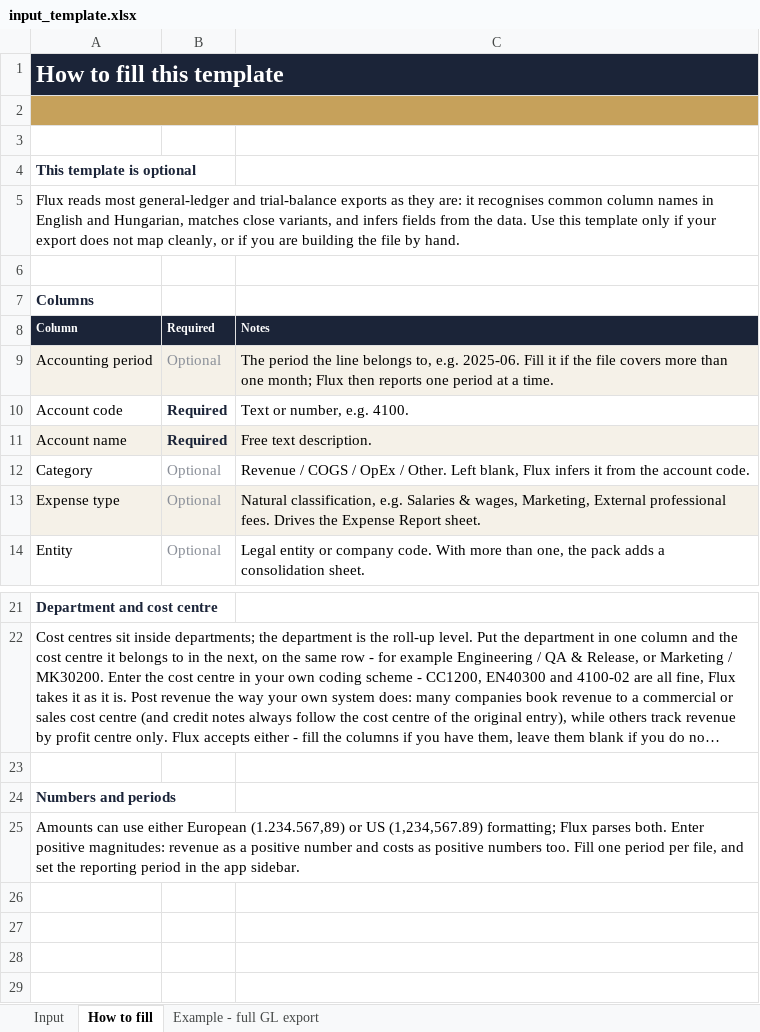
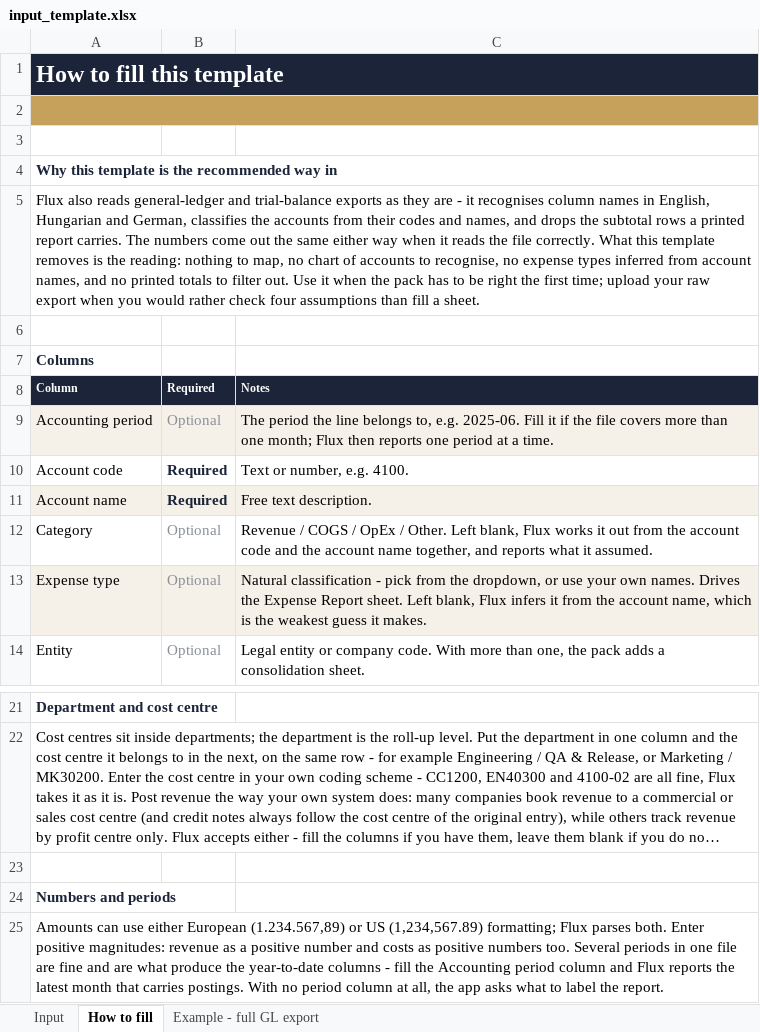
Before and after one commit to benedekpepe/flux, an Excel workbook: data/input_template.xlsx, sheet How to fill, drawn as a sheet; only a part is shown, gaps mark what is left out; long unchanged cells end in …; values as stored, in another font and other column widths than the file's, no borders; the diff names each change by its address in the sheet, - before the commit and + after, or states it on an @@ line.

Commit message:
Stop the template's example sheet from outscoring its own Input sheet

```diff
--- a/data/input_template.xlsx (sheet How to fill)
+++ b/data/input_template.xlsx (sheet How to fill)
-A4: This template is optional
+A4: Why this template is the recommended way in
-A5: Flux reads most general-ledger and trial-balance exports as they are: it recognises common column names in English and Hungarian, matches close variants, and infers fields from the data. Use this template only if your export does not map cleanly, or if you are building the file by hand.
+A5: Flux also reads general-ledger and trial-balance exports as they are - it recognises column names in English, Hungarian and German, classifies the accounts from their codes and names, and drops the subtotal rows a printed report carries. The numbers come out the same either way when it reads the file correctly. What this template removes is the reading: nothing to map, no chart of accounts to recognise, no expense types inferred from account names, and no printed totals to filter out. Use it when the pack has to be right the first time; upload your raw export when you would rather check four assumptions than fill a sheet.
-C12: …blank, Flux infers it from the account code.
+C12: …blank, Flux works it out from the account code and the account name together, and reports what it assumed.
-C13: Natural classification, e.g. Salaries & wages, Marketing, External professional fees. Drives the Expense Report sheet.
+C13: Natural classification - pick from the dropdown, or use your own names. Drives the Expense Report sheet. Left blank, Flux infers it from the account name, which is the weakest guess it makes.
-A25: …numbers too. Fill one period per file, and set the reporting period in the app sidebar.
+A25: …numbers too. Several periods in one file are fine and are what produce the year-to-date columns - fill the Accounting period column and Flux reports the latest month that carries postings. With no period column at all, the app asks what to label the report.
```
Also changed, not shown: 4 other files.
